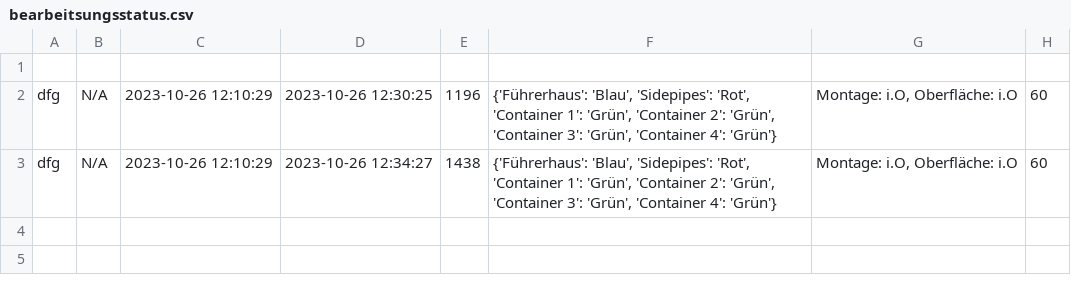
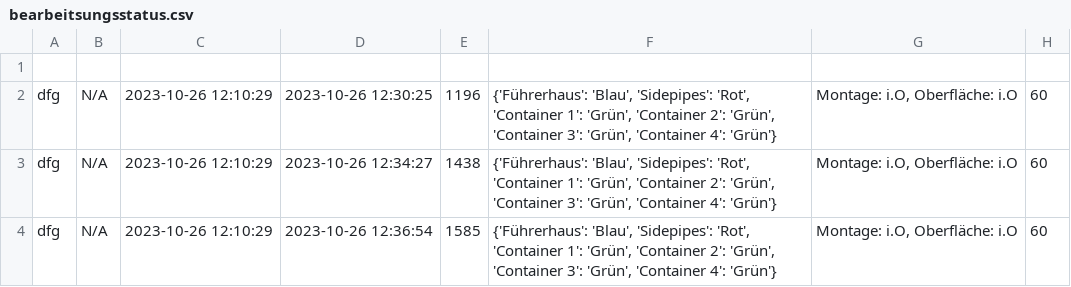
Before and after one commit to benrajukoshy/Montagesimulation, a CSV file: bearbeitsungsstatus.csv, drawn as a sheet; the diff names each change by its address in the sheet, - before the commit and + after, or states it on an @@ line.

```diff
--- a/bearbeitsungsstatus.csv
+++ b/bearbeitsungsstatus.csv
+row 4: dfg | N/A | 2023-10-26 12:10:29 | 2023-10-26 12:36:54 | 1585 | {'Führerhaus': 'Blau', 'Sidepipes': 'Rot', 'Container 1': 'Grün', 'Container 2': 'Grün', 'Container 3': 'Grün', 'Container 4': 'Grün'} | Montage: i.O, Oberfläche: i.O | 60
```
Also changed, not shown: 1 other file.
